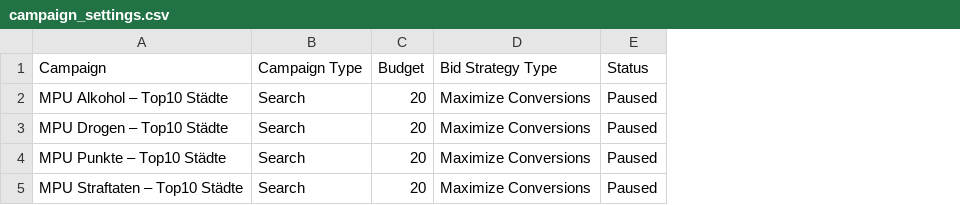
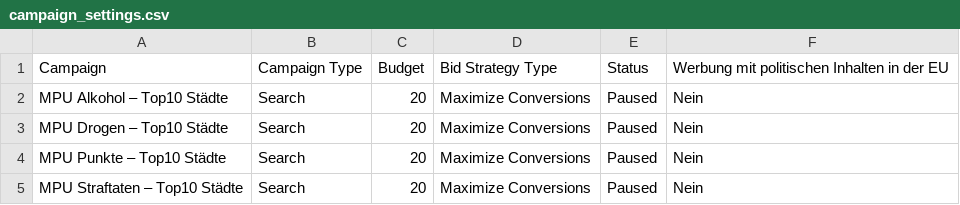
Before and after one commit to Saschaforbach/mpu-funnel, a CSV file: ads-import/campaign_settings.csv, drawn as a sheet; the diff names each change by its address in the sheet, - before the commit and + after, or states it on an @@ line.

Commit message:
Fix: EU-Politik-Spalte ergaenzt

```diff
--- a/ads-import/campaign_settings.csv
+++ b/ads-import/campaign_settings.csv
+column F, rows 1-5: Werbung mit politischen Inhalten in der EU | Nein | Nein | Nein | Nein
```
